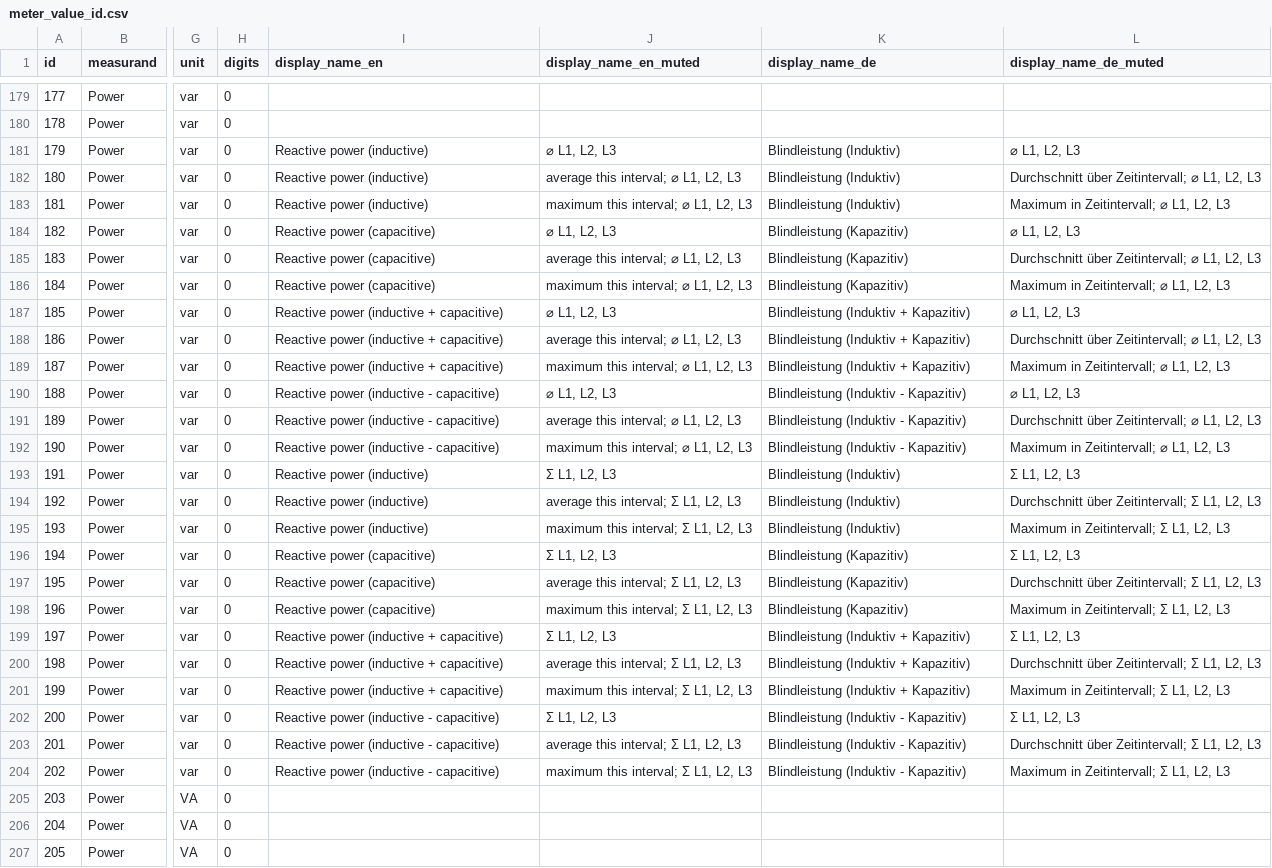
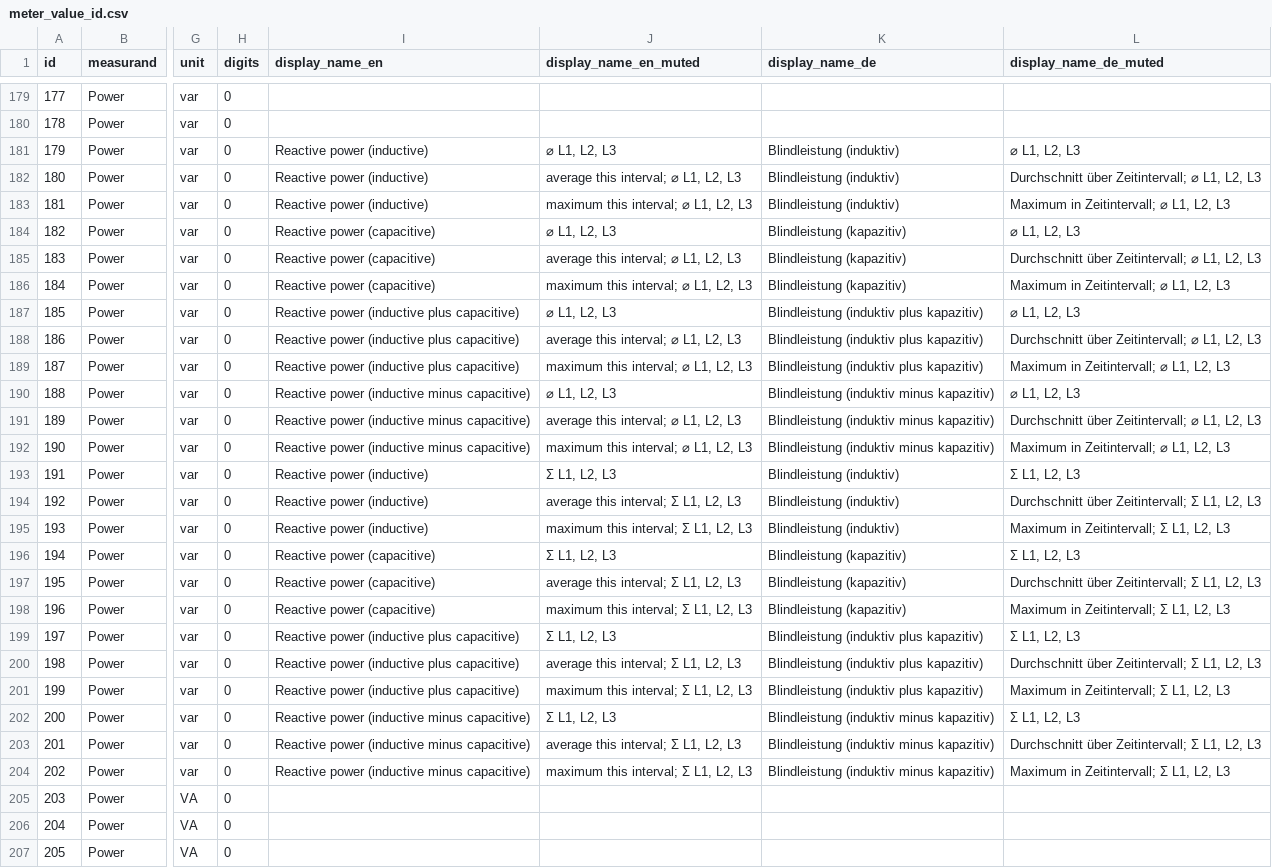
Before and after one commit to Tinkerforge/esp32-firmware, a CSV file: software/src/modules/meters/meter_value_id.csv, drawn as a sheet; only a part is shown, gaps mark what is left out; the diff covers the shown part only; the diff names each change by its address in the sheet, - before the commit and + after, or states it on an @@ line.

Commit message:
meters: Fix adjective spelling. Prefer "plus"/"minus" to "+"/"-".

```diff
--- a/software/src/modules/meters/meter_value_id.csv
+++ b/software/src/modules/meters/meter_value_id.csv
-K181:K183 (display_name_de): Blindleistung (Induktiv)
+K181:K183 (display_name_de): Blindleistung (induktiv)
-K184:K186 (display_name_de): Blindleistung (Kapazitiv)
+K184:K186 (display_name_de): Blindleistung (kapazitiv)
-I187:I189 (display_name_en): Reactive power (inductive + capacitive)
+I187:I189 (display_name_en): Reactive power (inductive plus capacitive)
-K187:K189 (display_name_de): Blindleistung (Induktiv + Kapazitiv)
+K187:K189 (display_name_de): Blindleistung (induktiv plus kapazitiv)
-I190:I192 (display_name_en): Reactive power (inductive - capacitive)
+I190:I192 (display_name_en): Reactive power (inductive minus capacitive)
-K190:K192 (display_name_de): Blindleistung (Induktiv - Kapazitiv)
+K190:K192 (display_name_de): Blindleistung (induktiv minus kapazitiv)
-K193:K195 (display_name_de): Blindleistung (Induktiv)
+K193:K195 (display_name_de): Blindleistung (induktiv)
-K196:K198 (display_name_de): Blindleistung (Kapazitiv)
+K196:K198 (display_name_de): Blindleistung (kapazitiv)
-I199:I201 (display_name_en): Reactive power (inductive + capacitive)
+I199:I201 (display_name_en): Reactive power (inductive plus capacitive)
-K199:K201 (display_name_de): Blindleistung (Induktiv + Kapazitiv)
+K199:K201 (display_name_de): Blindleistung (induktiv plus kapazitiv)
-I202:I204 (display_name_en): Reactive power (inductive - capacitive)
+I202:I204 (display_name_en): Reactive power (inductive minus capacitive)
-K202:K204 (display_name_de): Blindleistung (Induktiv - Kapazitiv)
+K202:K204 (display_name_de): Blindleistung (induktiv minus kapazitiv)
```
Also changed, not shown: 77 edited cells elsewhere in this file, software/src/modules/meters/meter_value_group.csv.
